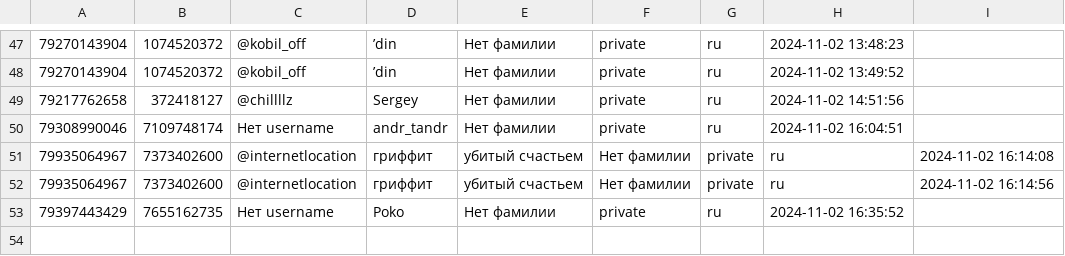
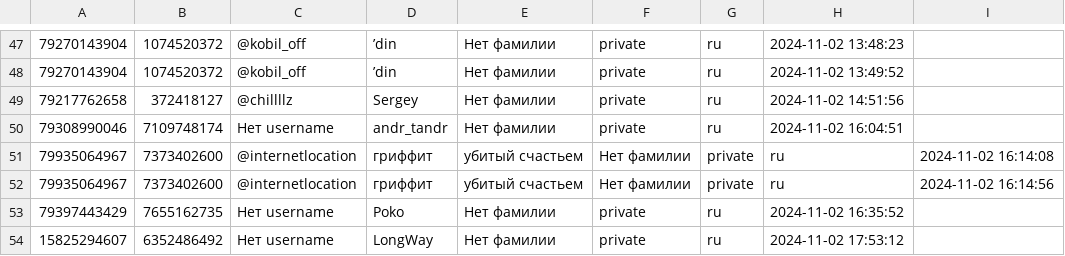
Before and after one commit to TheFoZzY/usersFRONEST, a CSV file: users.csv, drawn as a sheet; only a part is shown, gaps mark what is left out; the diff names each change by its address in the sheet, - before the commit and + after, or states it on an @@ line.

Commit message:
Обновлен файл users.csv

```diff
--- a/users.csv
+++ b/users.csv
+row 54: 15825294607 | 6352486492 | Нет username | LongWay | Нет фамилии | private | ru | 2024-11-02 17:53:12
```
